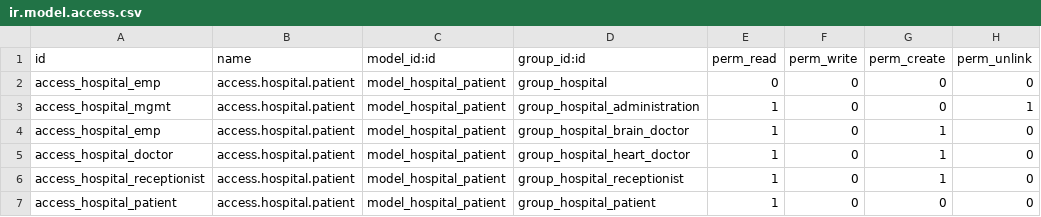
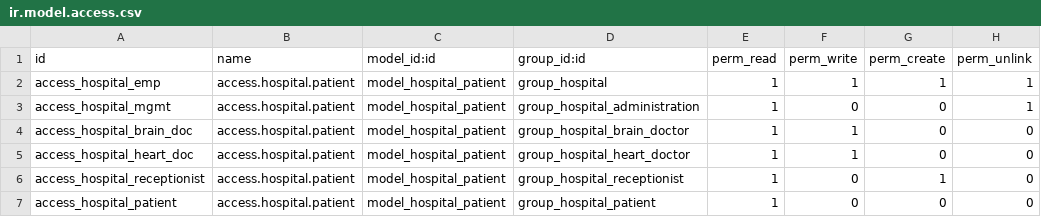
Before and after one commit to tenmayos/odoo14-modules, a CSV file: om_hospital/security/ir.model.access.csv, drawn as a sheet.

Commit message:
Finished addding record rules for doctors depending on department and edited  accordingly

```diff
--- a/om_hospital/security/ir.model.access.csv
+++ b/om_hospital/security/ir.model.access.csv
@@ -1,6 +1,6 @@
 id,name,model_id:id,group_id:id,perm_read,perm_write,perm_create,perm_unlink
-access_hospital_emp,access.hospital.patient,model_hospital_patient,group_hospital,0,0,0,0
+access_hospital_emp,access.hospital.patient,model_hospital_patient,group_hospital,1,1,1,1
 access_hospital_mgmt,access.hospital.patient,model_hospital_patient,group_hospital_administration,1,0,0,1
-access_hospital_emp,access.hospital.patient,model_hospital_patient,group_hospital_brain_doctor,1,0,1,0
-access_hospital_doctor,access.hospital.patient,model_hospital_patient,group_hospital_heart_doctor,1,0,1,0
+access_hospital_brain_doc,access.hospital.patient,model_hospital_patient,group_hospital_brain_doctor,1,1,0,0
+access_hospital_heart_doc,access.hospital.patient,model_hospital_patient,group_hospital_heart_doctor,1,1,0,0
 access_hospital_receptionist,access.hospital.patient,model_hospital_patient,group_hospital_receptionist,1,0,1,0
```
Also changed, not shown: 1 other file.
